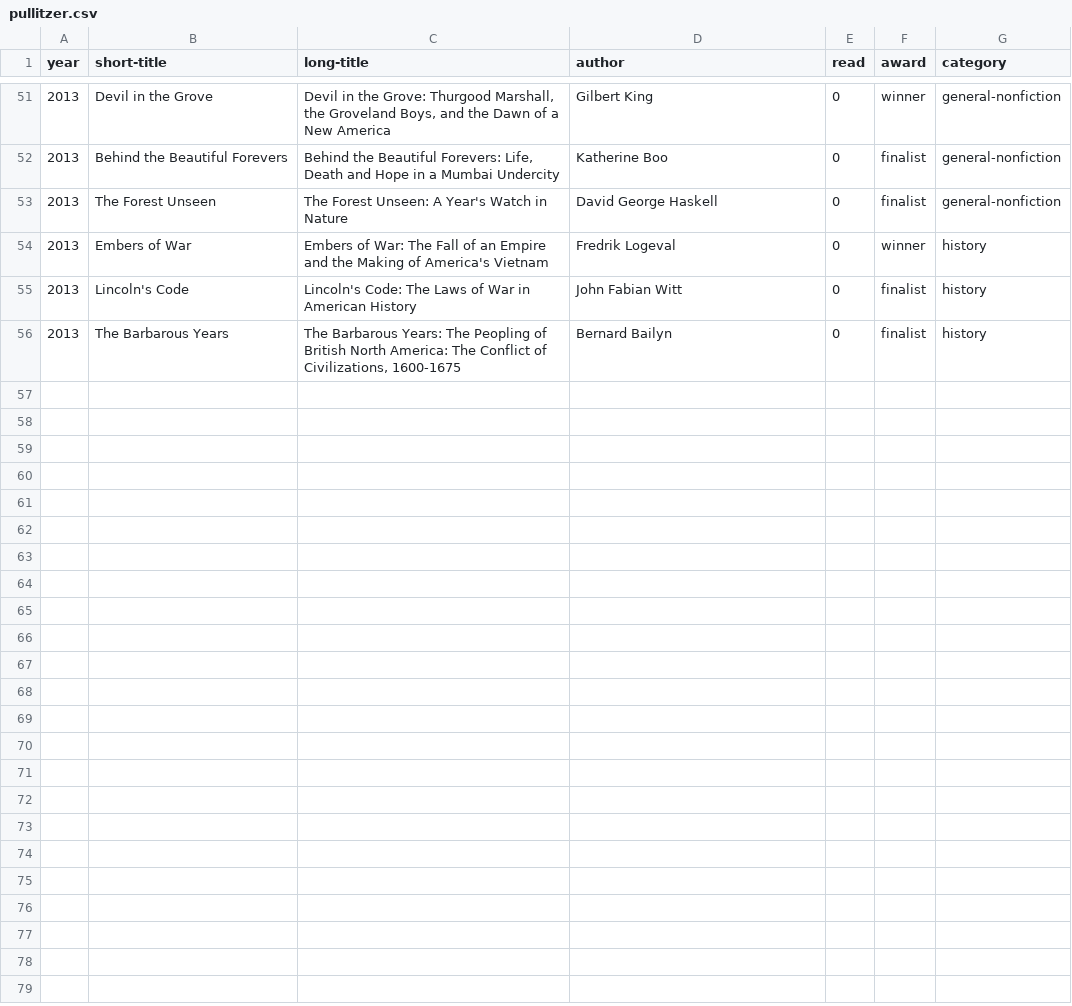
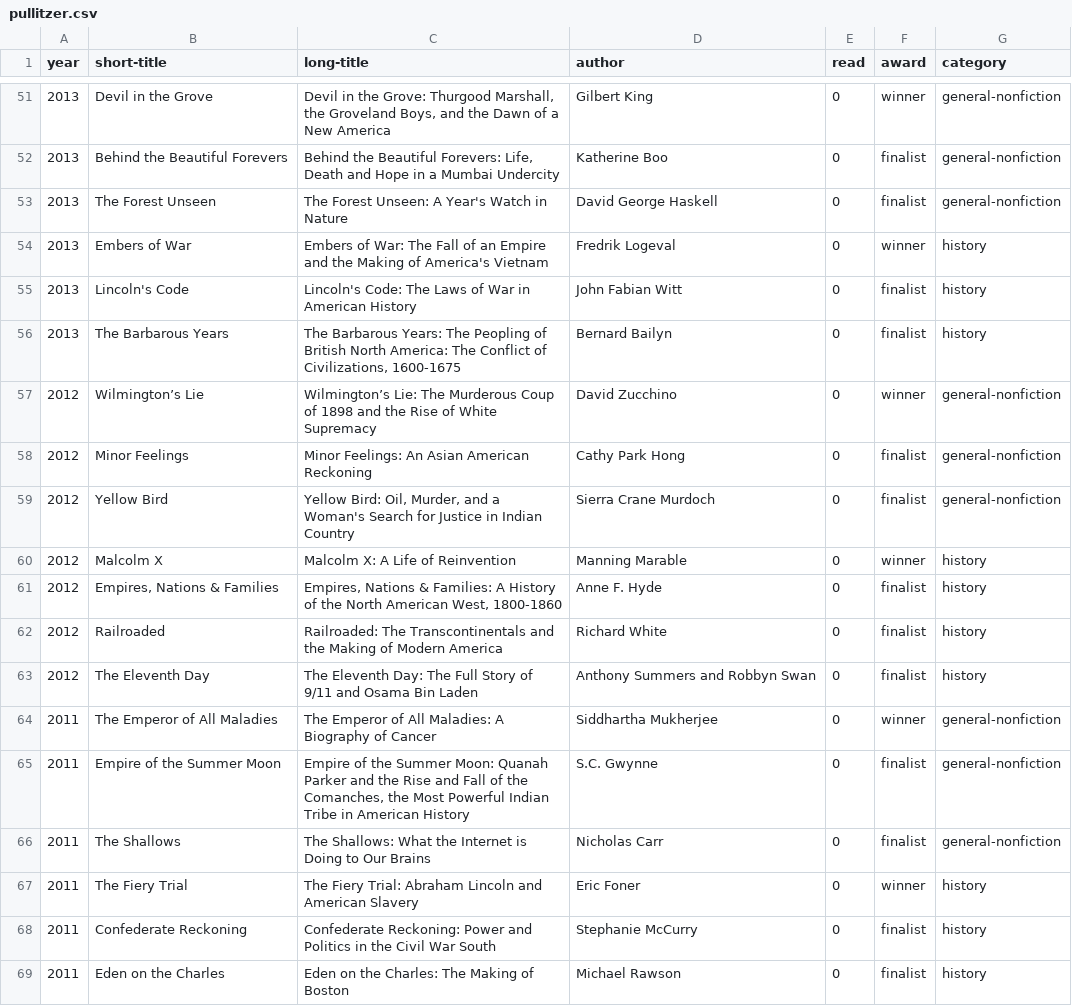
Before and after one commit to davemoyer/books-interactive, a CSV file: pullitzer.csv, drawn as a sheet; only a part is shown, gaps mark what is left out; the diff names each change by its address in the sheet, - before the commit and + after, or states it on an @@ line.

Commit message:
Add two new Feb books and update pullitzer db with older titles

```diff
--- a/pullitzer.csv
+++ b/pullitzer.csv
+row 57: 2012 | Wilmington’s Lie | Wilmington’s Lie: The Murderous Coup of 1898 and the Rise of White Supremacy | David Zucchino | 0 | winner | general-nonfiction
+row 58: 2012 | Minor Feelings | Minor Feelings: An Asian American Reckoning | Cathy Park Hong | 0 | finalist | general-nonfiction
+row 59: 2012 | Yellow Bird | Yellow Bird: Oil, Murder, and a Woman's Search for Justice in Indian Country | Sierra Crane Murdoch | 0 | finalist | general-nonfiction
+row 60: 2012 | Malcolm X | Malcolm X: A Life of Reinvention | Manning Marable | 0 | winner | history
+row 61: 2012 | Empires, Nations & Families | Empires, Nations & Families: A History of the North American West, 1800-1860 | Anne F. Hyde | 0 | finalist | history
+row 62: 2012 | Railroaded | Railroaded: The Transcontinentals and the Making of Modern America | Richard White | 0 | finalist | history
+row 63: 2012 | The Eleventh Day | The Eleventh Day: The Full Story of 9/11 and Osama Bin Laden | Anthony Summers and Robbyn Swan | 0 | finalist | history
+row 64: 2011 | The Emperor of All Maladies | The Emperor of All Maladies: A Biography of Cancer | Siddhartha Mukherjee | 0 | winner | general-nonfiction
+row 65: 2011 | Empire of the Summer Moon | Empire of the Summer Moon: Quanah Parker and the Rise and Fall of the Comanches, the Most Powerful Indian Tribe in American History | S.C. Gwynne | 0 | finalist | general-nonfiction
+row 66: 2011 | The Shallows | The Shallows: What the Internet is Doing to Our Brains | Nicholas Carr | 0 | finalist | general-nonfiction
+row 67: 2011 | The Fiery Trial | The Fiery Trial: Abraham Lincoln and American Slavery | Eric Foner | 0 | winner | history
+row 68: 2011 | Confederate Reckoning | Confederate Reckoning: Power and Politics in the Civil War South | Stephanie McCurry | 0 | finalist | history
+row 69: 2011 | Eden on the Charles | Eden on the Charles: The Making of Boston | Michael Rawson | 0 | finalist | history
```
Also changed, not shown: booklist.csv.
